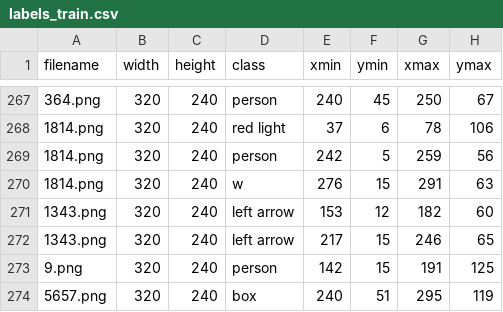
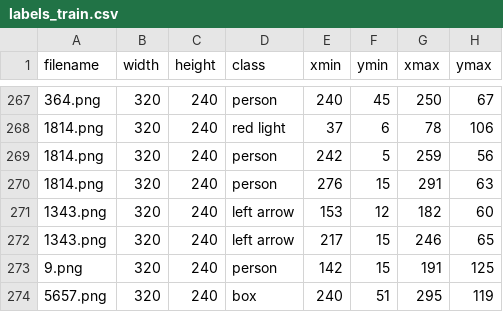
Before and after one commit to fsmonter/self-drive, a CSV file: object-detection/xml_train/labels_train.csv, drawn as a sheet; only a part is shown, gaps mark what is left out.

```diff
--- a/object-detection/xml_train/labels_train.csv
+++ b/object-detection/xml_train/labels_train.csv
@@ -269,3 +269,3 @@ filename,width,height,class,xmin,ymin,xmax,ymax
 1814.png,320,240,person,242,5,259,56
-1814.png,320,240,w,276,15,291,63
+1814.png,320,240,person,276,15,291,63
 1343.png,320,240,left arrow,153,12,182,60
```
Also changed, not shown: 2 other files.
